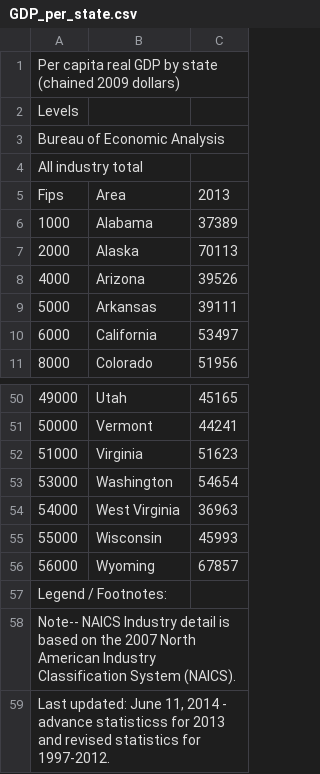
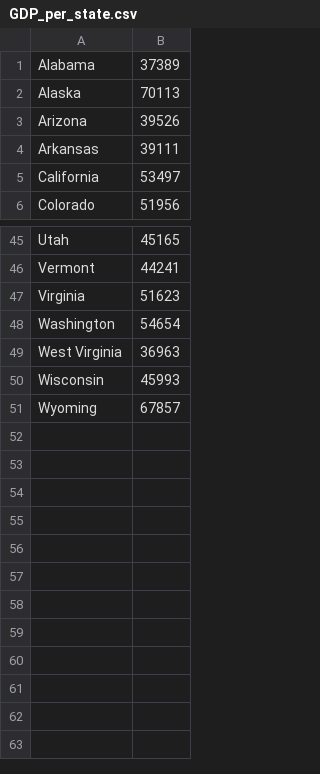
Before and after one commit to ctada/interactive_programming, a CSV file: data/GDP_per_state.csv, drawn as a sheet; only a part is shown, gaps mark what is left out; removed rows and columns are numbered as before the commit, all else as after; the diff names each change by its address in the sheet, - before the commit and + after, or states it on an @@ line.

Commit message:
State GDP data imported; reflection document created; can put data citations in reflection document

```diff
--- a/data/GDP_per_state.csv
+++ b/data/GDP_per_state.csv
-column A, rows 6-11: 1000 | 2000 | 4000 | 5000 | 6000 | 8000; rows 50-56: 49000 | 50000 | 51000 | 53000 | 54000 | 55000 | 56000
-row 1: Per capita real GDP by state (chained 2009 dollars)
-row 2: Levels
-row 3: Bureau of Economic Analysis
-row 4: All industry total
-row 5: Fips | Area | 2013
-row 57: Legend / Footnotes:
-row 58: Note-- NAICS Industry detail is based on the 2007 North American Industry Classification System (NAICS).
-row 59: Last updated: June 11, 2014 - advance statisticss for 2013 and revised statistics for 1997-2012.
```
Also changed, not shown: 4 other files.
